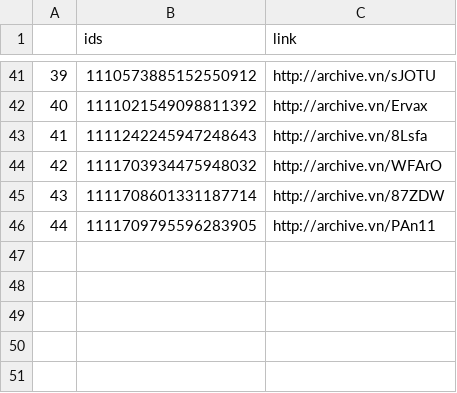
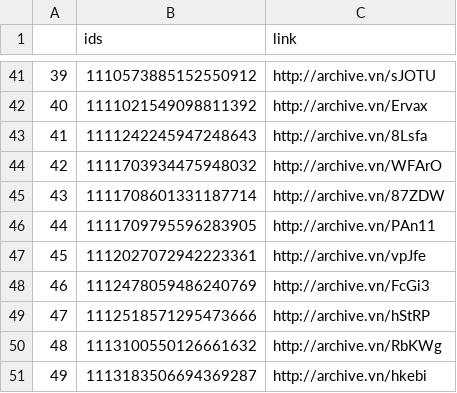
Before and after one commit to projeto7c0/7c0-core, a CSV file: csv/tweets_deletados_de_taliriapetrone.csv, drawn as a sheet; only a part is shown, gaps mark what is left out.

Commit message:
auto commit

```diff
--- a/csv/tweets_deletados_de_taliriapetrone.csv
+++ b/csv/tweets_deletados_de_taliriapetrone.csv
@@ -46 +46,6 @@
 44,1111709795596283905,http://archive.vn/PAn11
+45,1112027072942223361,http://archive.vn/vpJfe
+46,1112478059486240769,http://archive.vn/FcGi3
+47,1112518571295473666,http://archive.vn/hStRP
+48,1113100550126661632,http://archive.vn/RbKWg
+49,1113183506694369287,http://archive.vn/hkebi
```
